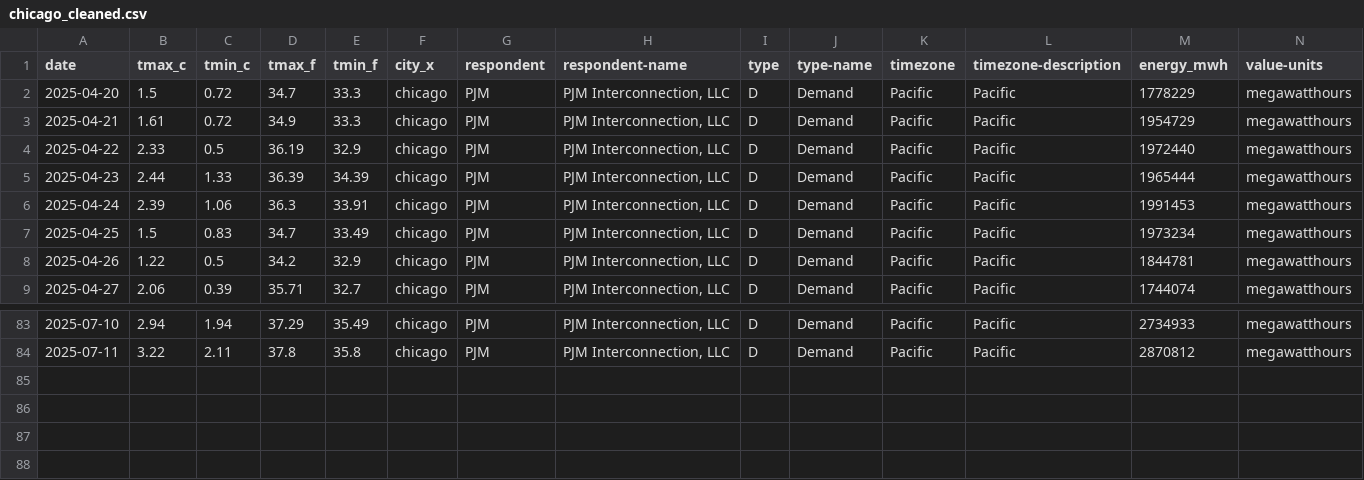
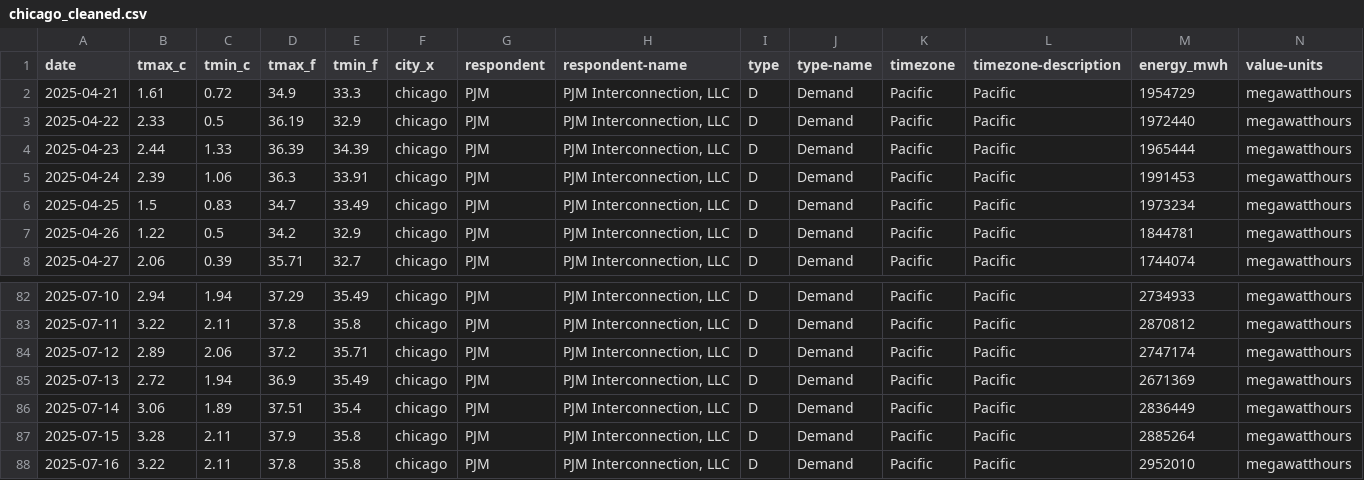
Before and after one commit to WilsonGbedemah/energy-analysis, a CSV file: data/processed/chicago_cleaned.csv, drawn as a sheet; only a part is shown, gaps mark what is left out; removed rows and columns are numbered as before the commit, all else as after; rows hold the shown columns only; the diff names each change by its address in the sheet, - before the commit and + after, or states it on an @@ line.

```diff
--- a/data/processed/chicago_cleaned.csv
+++ b/data/processed/chicago_cleaned.csv
-row 2: 2025-04-20 | 1.5 | 0.72 | 34.7 | 33.3 | chicago | PJM | PJM Interconnection, LLC | D | Demand | Pacific | Pacific | 1778229 | megawatthours
+row 84: 2025-07-12 | 2.89 | 2.06 | 37.2 | 35.71 | chicago | PJM | PJM Interconnection, LLC | D | Demand | Pacific | Pacific | 2747174 | megawatthours
+row 85: 2025-07-13 | 2.72 | 1.94 | 36.9 | 35.49 | chicago | PJM | PJM Interconnection, LLC | D | Demand | Pacific | Pacific | 2671369 | megawatthours
+row 86: 2025-07-14 | 3.06 | 1.89 | 37.51 | 35.4 | chicago | PJM | PJM Interconnection, LLC | D | Demand | Pacific | Pacific | 2836449 | megawatthours
+row 87: 2025-07-15 | 3.28 | 2.11 | 37.9 | 35.8 | chicago | PJM | PJM Interconnection, LLC | D | Demand | Pacific | Pacific | 2885264 | megawatthours
+row 88: 2025-07-16 | 3.22 | 2.11 | 37.8 | 35.8 | chicago | PJM | PJM Interconnection, LLC | D | Demand | Pacific | Pacific | 2952010 | megawatthours
```
Also changed, not shown: data/processed/houston_cleaned.csv, data/processed/new_york_cleaned.csv, 26 other files.
